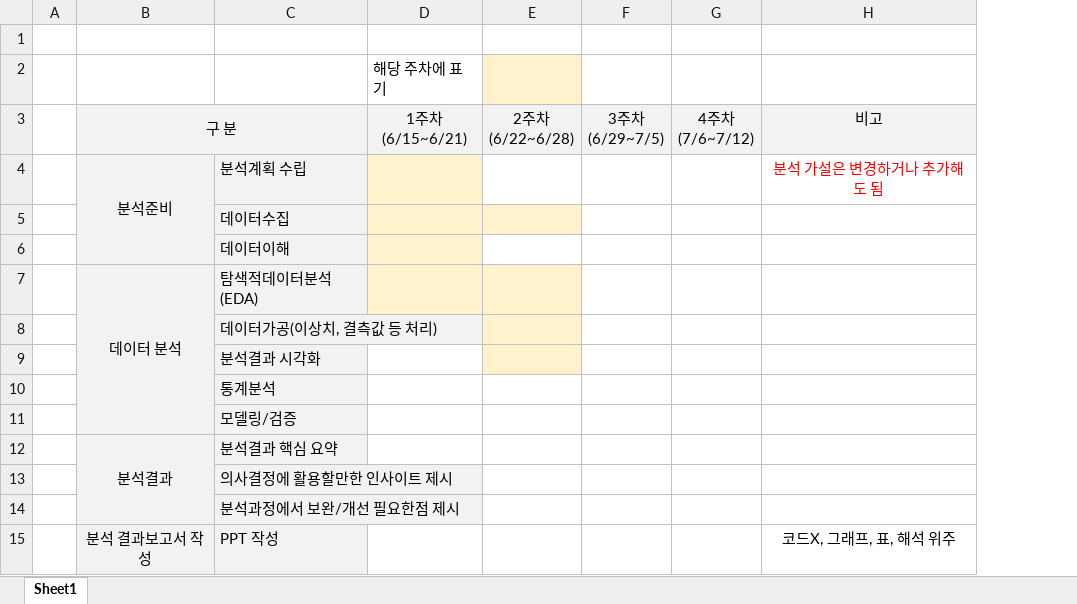
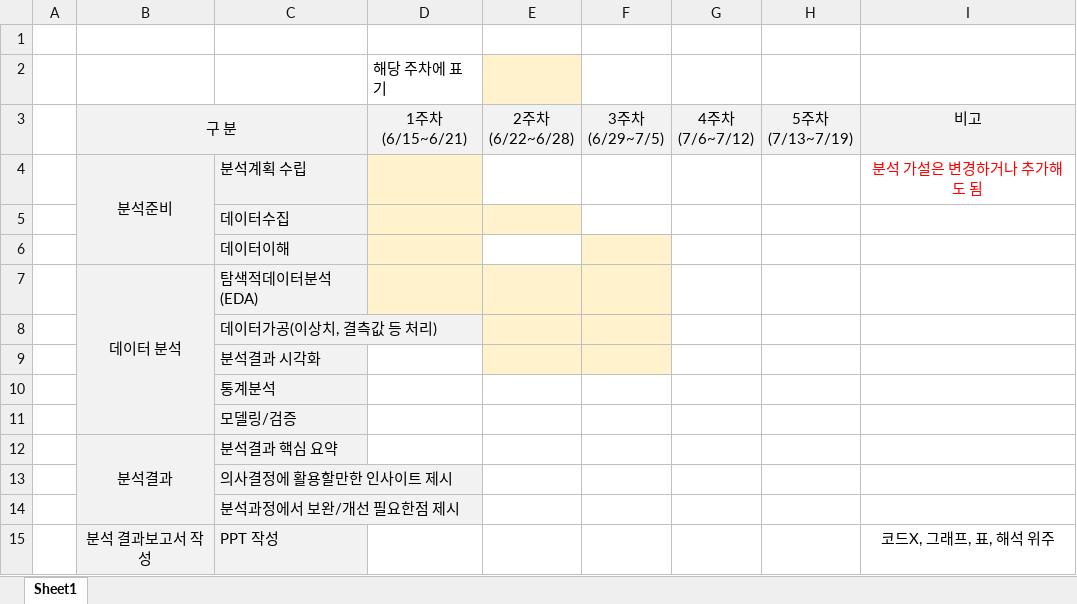
Before and after one commit to jisooyoon22/cw_data, an Excel workbook: 윤지수/분석일정표.xlsx, sheet Sheet1, drawn as a sheet; values as stored, in another font and other column widths than the file's, no borders; ↵ is a line break in a cell; the diff names each change by its address in the sheet, - before the commit and + after, or states it on an @@ line.

```diff
--- a/윤지수/분석일정표.xlsx (sheet Sheet1)
+++ b/윤지수/분석일정표.xlsx (sheet Sheet1)
+column H, row 3: 5주차 ↵ (7/13~7/19)
-F6:F9 fill: none
+F6:F9 fill: #FFF2CC
```
Also changed, not shown: 1 other file.
